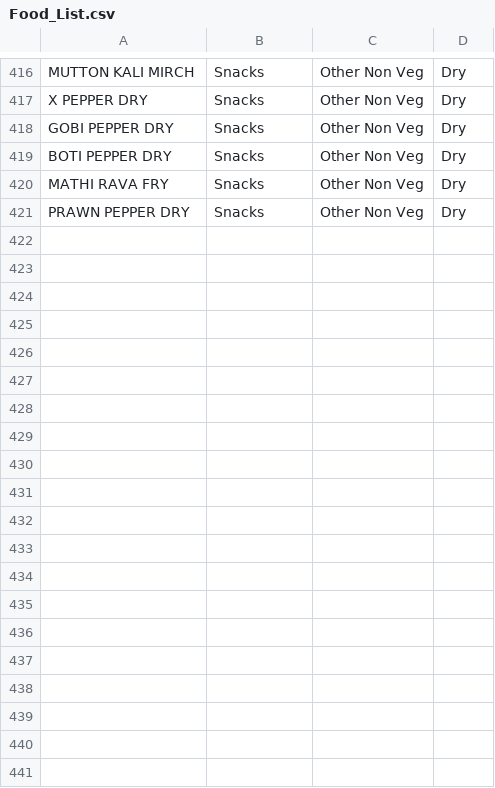
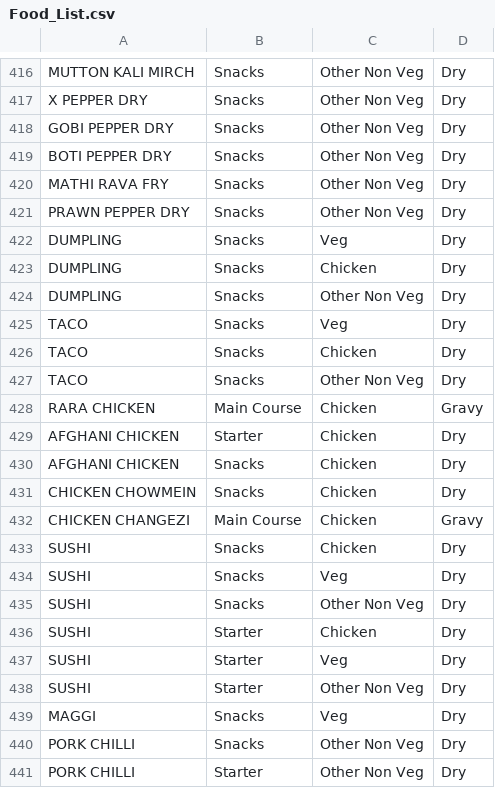
Before and after one commit to gouravengineer/flask-recomendation, a CSV file: food_recommendation/Food_List.csv, drawn as a sheet; only a part is shown, gaps mark what is left out; the diff covers the shown part only; the diff names each change by its address in the sheet, - before the commit and + after, or states it on an @@ line.

Commit message:
update food_list csv file

```diff
--- a/food_recommendation/Food_List.csv
+++ b/food_recommendation/Food_List.csv
+row 422: DUMPLING | Snacks | Veg | Dry
+row 423: DUMPLING | Snacks | Chicken | Dry
+row 424: DUMPLING | Snacks | Other Non Veg | Dry
+row 425: TACO | Snacks | Veg | Dry
+row 426: TACO | Snacks | Chicken | Dry
+row 427: TACO | Snacks | Other Non Veg | Dry
+row 428: RARA CHICKEN | Main Course | Chicken | Gravy
+row 429: AFGHANI CHICKEN | Starter | Chicken | Dry
+row 430: AFGHANI CHICKEN | Snacks | Chicken | Dry
+row 431: CHICKEN CHOWMEIN | Snacks | Chicken | Dry
+row 432: CHICKEN CHANGEZI | Main Course | Chicken | Gravy
+row 433: SUSHI | Snacks | Chicken | Dry
+row 434: SUSHI | Snacks | Veg | Dry
+row 435: SUSHI | Snacks | Other Non Veg | Dry
+row 436: SUSHI | Starter | Chicken | Dry
+row 437: SUSHI | Starter | Veg | Dry
+row 438: SUSHI | Starter | Other Non Veg | Dry
+row 439: MAGGI | Snacks | Veg | Dry
+row 440: PORK CHILLI | Snacks | Other Non Veg | Dry
+row 441: PORK CHILLI | Starter | Other Non Veg | Dry
```
Also changed, not shown: 12 added rows and 5 edited cells elsewhere in this file.
